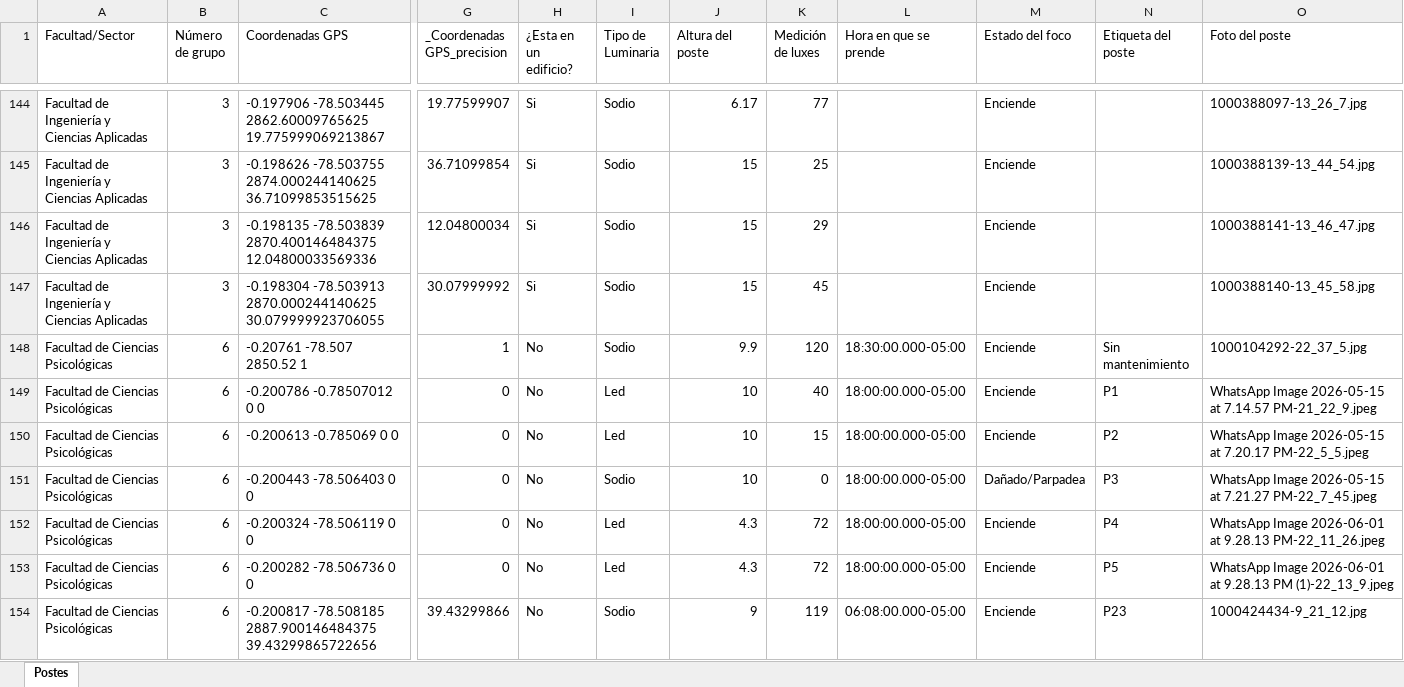
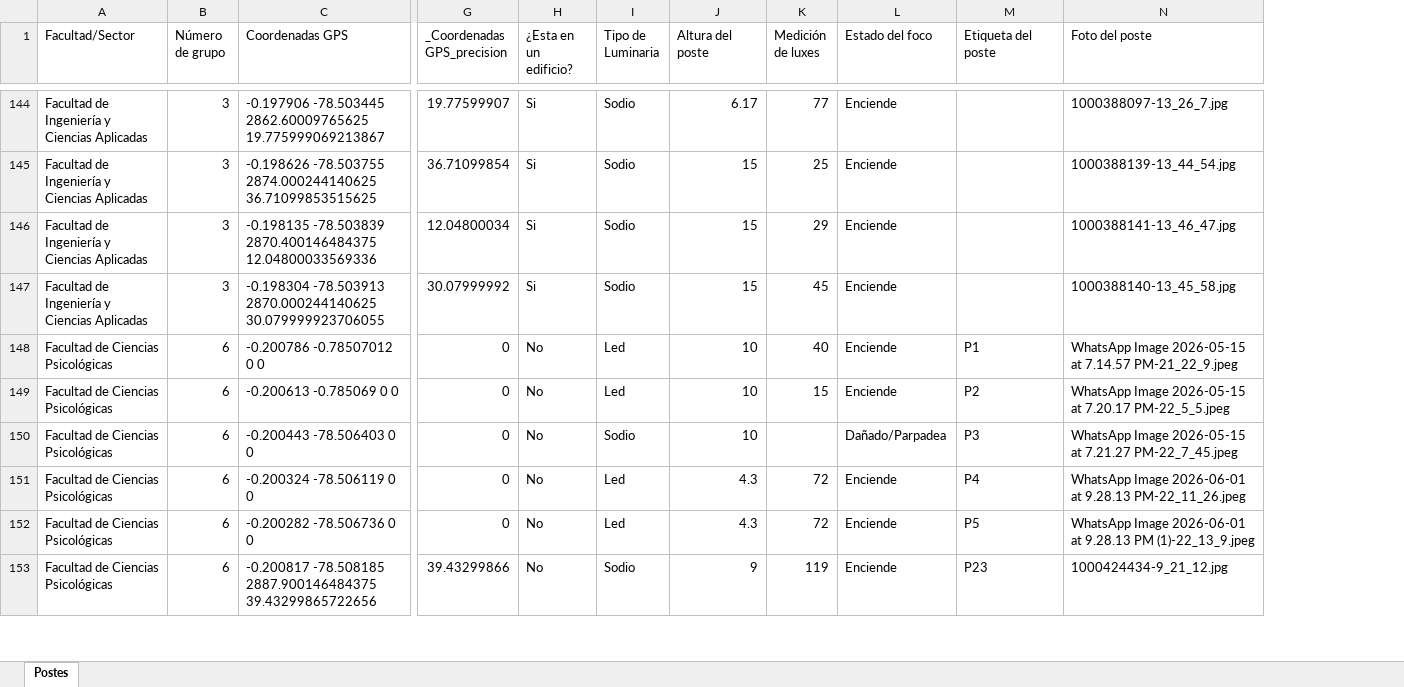
Before and after one commit to estivenchaluisa27-ops/proyecto-iluminarias, an Excel workbook: maps/mediciones.xlsx, sheet Postes, drawn as a sheet; only a part is shown, gaps mark what is left out; values as stored, in another font and other column widths than the file's, no cell formats; conditional formats not drawn; removed rows and columns are numbered as before the commit, all else as after; rows hold the shown columns only; the diff covers the shown part only; the diff names each change by its address in the sheet, - before the commit and + after, or states it on an @@ line.

Commit message:
Actualizar registros de luminarias desde mediciones.xlsx (514 registros) y exportar a Firestore

```diff
--- a/maps/mediciones.xlsx (sheet Postes)
+++ b/maps/mediciones.xlsx (sheet Postes)
-column L (Hora en que se prende), rows 149-154: 18:00:00.000-05:00 | 18:00:00.000-05:00 | 18:00:00.000-05:00 | 18:00:00.000-05:00 | 18:00:00.000-05:00 | 06:08:00.000-05:00
-row 148: Facultad de Ciencias Psicológicas | 6 | -0.20761 -78.507 2850.52 1 | 1 | No | Sodio | 9.9 | 120 | 18:30:00.000-05:00 | Enciende | Sin mantenimiento | 1000104292-22_37_5.jpg
-K150 (Medición de luxes): 0
+K150 (Medición de luxes): (empty)
```
Also changed, not shown: 2 removed rows and 54 edited cells elsewhere in this sheet, cell formats, 1 other file.
